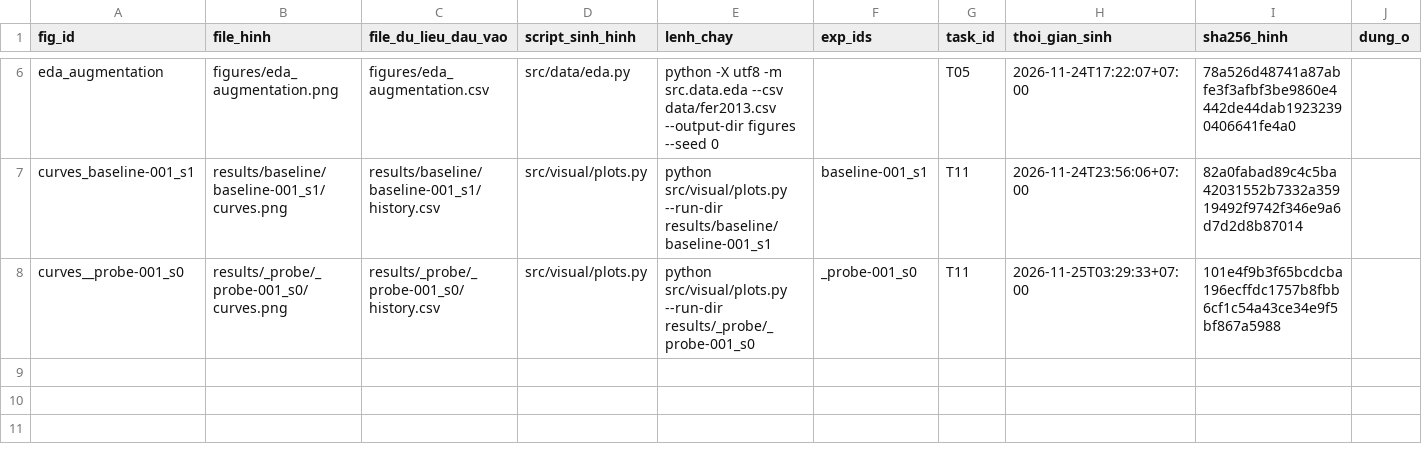
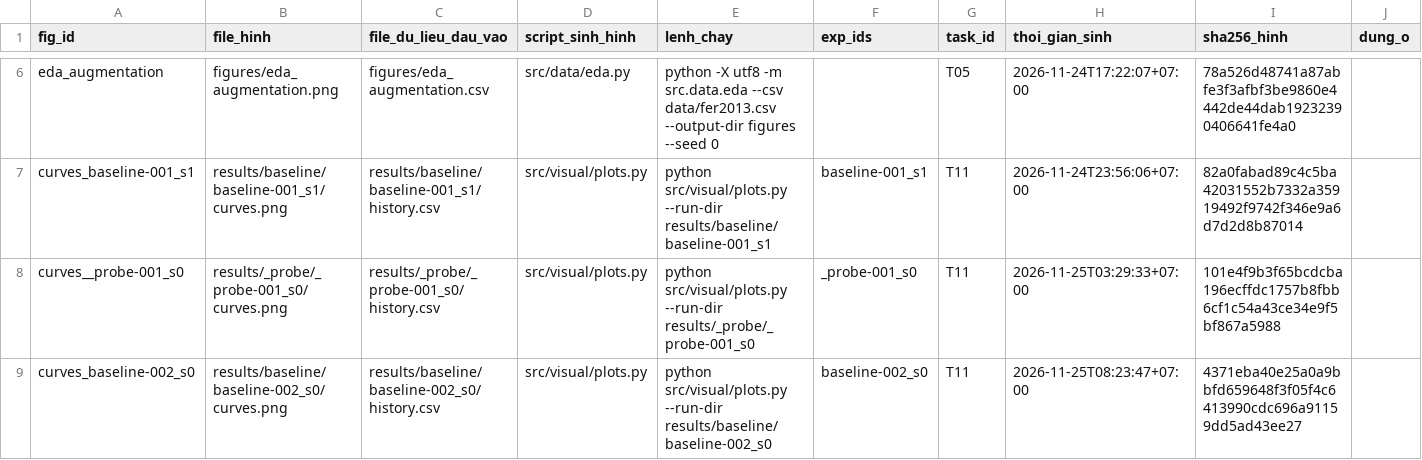
Before and after one commit to lpnHai2005/DeepLearning_Group, a CSV file: BTL02/tracking/figures_manifest.csv, drawn as a sheet; only a part is shown, gaps mark what is left out.

```diff
--- a/BTL02/tracking/figures_manifest.csv
+++ b/BTL02/tracking/figures_manifest.csv
@@ -8 +8,2 @@ curves_baseline-001_s1,results/baseline/baseline-001_s1/curves.png,results/basel
 curves__probe-001_s0,results/_probe/_probe-001_s0/curves.png,results/_probe/_probe-001_s0/history.csv,src/visual/plots.py,python src/visual/plots.py --run-dir results/_probe/_probe-001_s0,_probe-001_s0,T11,2026-11-25T03:29:33+07:00,101e4f9b3f65bcdcba196ecffdc1757b8fbb6cf1c54a43ce34e9f5bf867a5988,
+curves_baseline-002_s0,results/baseline/baseline-002_s0/curves.png,results/baseline/baseline-002_s0/history.csv,src/visual/plots.py,python src/visual/plots.py --run-dir results/baseline/baseline-002_s0,baseline-002_s0,T11,2026-11-25T08:23:47+07:00,4371eba40e25a0a9bbfd659648f3f05f4c6413990cdc696a91159dd5ad43ee27,
```
Also changed, not shown: BTL02/tracking/experiments.csv, 6 other files.
